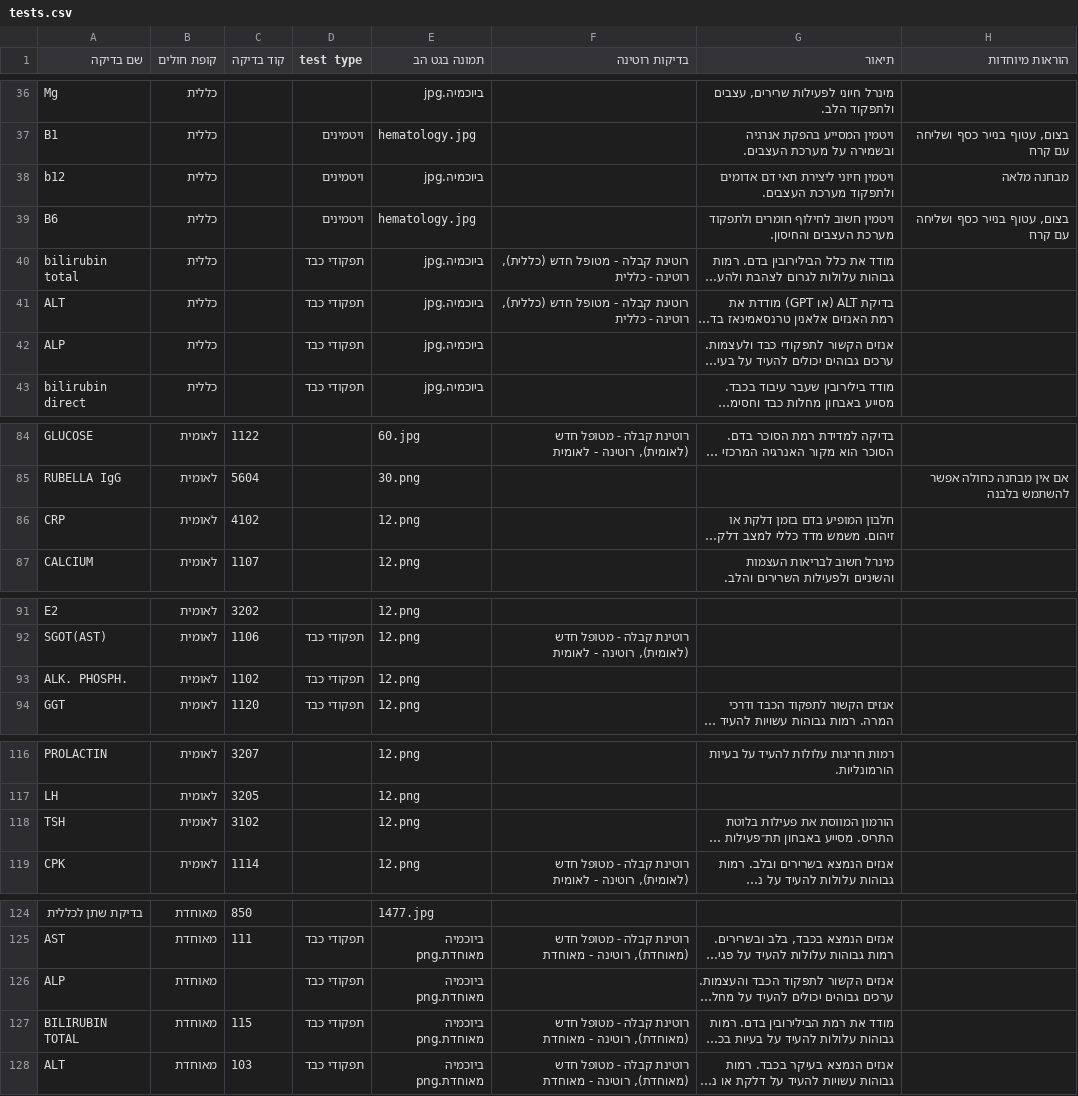
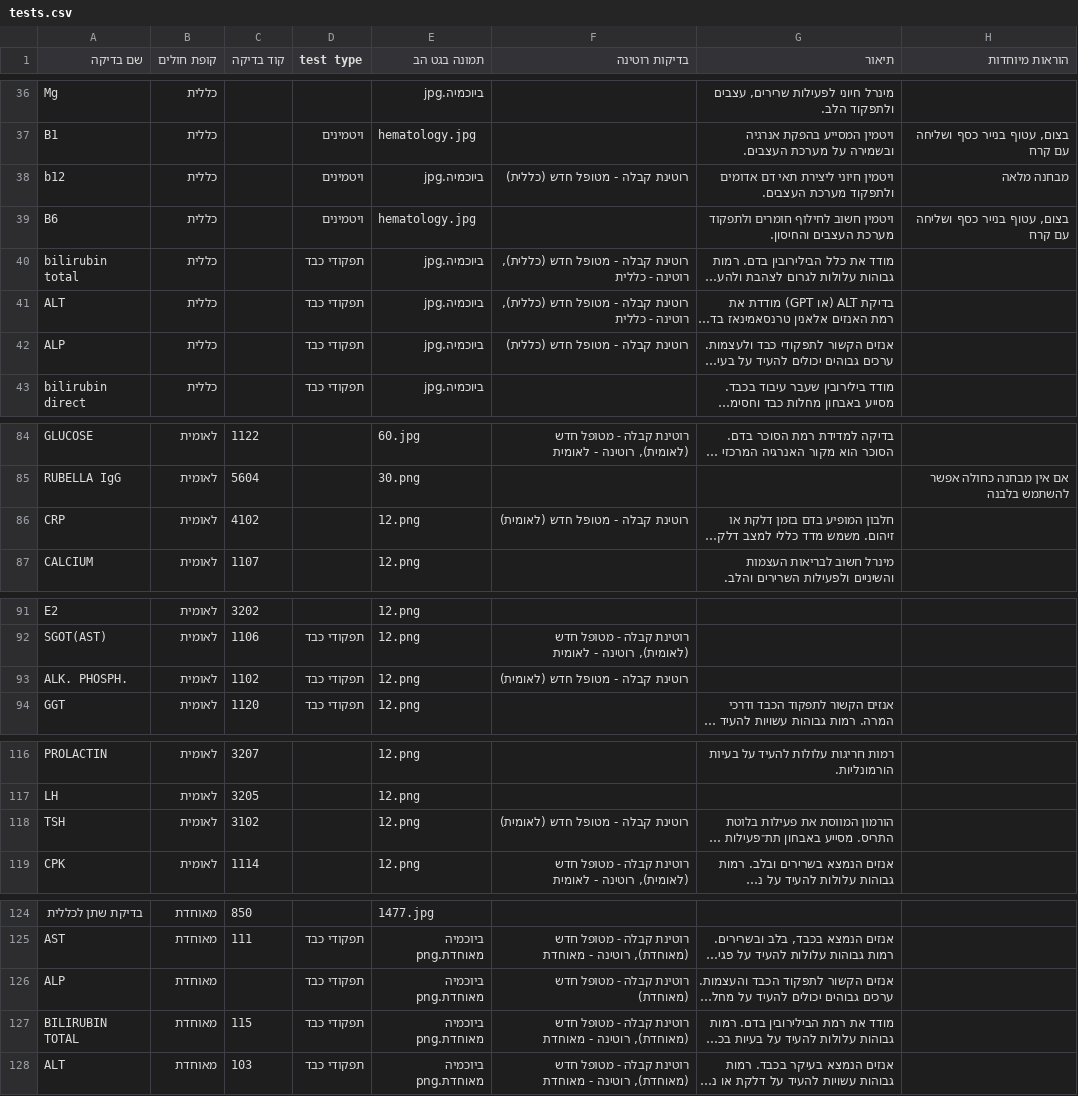
Before and after one commit to ezzob1995-cmyk/lab-tests, a CSV file: data/tests.csv, drawn as a sheet; only a part is shown, gaps mark what is left out; long unchanged cells end in …; the diff covers the shown part only; the diff names each change by its address in the sheet, - before the commit and + after, or states it on an @@ line.

Commit message:
עדכון בדיקות מעמוד הניהול (18 נערכו)

```diff
--- a/data/tests.csv
+++ b/data/tests.csv
-F38 (בדיקות רוטינה): (empty)
+F38 (בדיקות רוטינה): רוטינת קבלה - מטופל חדש (כללית)
-F42 (בדיקות רוטינה): (empty)
+F42 (בדיקות רוטינה): רוטינת קבלה - מטופל חדש (כללית)
-F86 (בדיקות רוטינה): (empty)
+F86 (בדיקות רוטינה): רוטינת קבלה - מטופל חדש (לאומית)
-F93 (בדיקות רוטינה): (empty)
+F93 (בדיקות רוטינה): רוטינת קבלה - מטופל חדש (לאומית)
-F118 (בדיקות רוטינה): (empty)
+F118 (בדיקות רוטינה): רוטינת קבלה - מטופל חדש (לאומית)
-F126 (בדיקות רוטינה): (empty)
+F126 (בדיקות רוטינה): רוטינת קבלה - מטופל חדש (מאוחדת)
```
Also changed, not shown: 12 edited cells elsewhere in this file.
